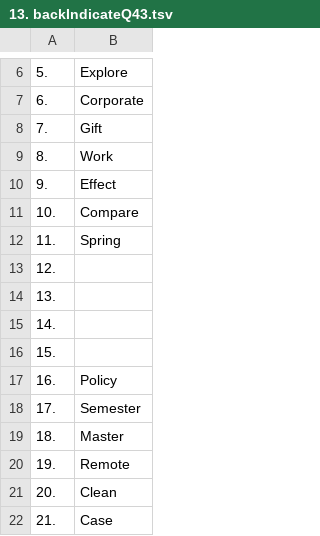
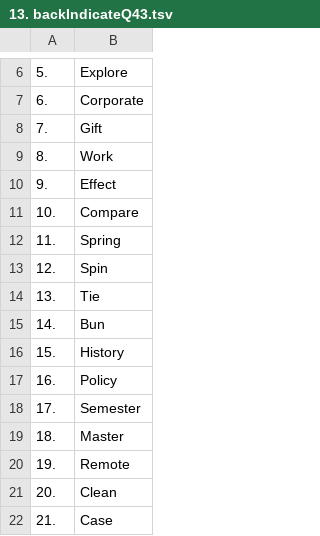
Before and after one commit to openroot/onlyIf31, a TSV file: 1. longVariable47/13. backIndicateQ43/13. backIndicateQ43.tsv, drawn as a sheet; only a part is shown, gaps mark what is left out.

Commit message:
update

```diff
--- a/1. longVariable47/13. backIndicateQ43/13. backIndicateQ43.tsv
+++ b/1. longVariable47/13. backIndicateQ43/13. backIndicateQ43.tsv
@@ -12,6 +12,6 @@
 11.	Spring
-12.	
-13.	
-14.	
-15.	
+12.	Spin
+13.	Tie
+14.	Bun
+15.	History
 16.	Policy
```
